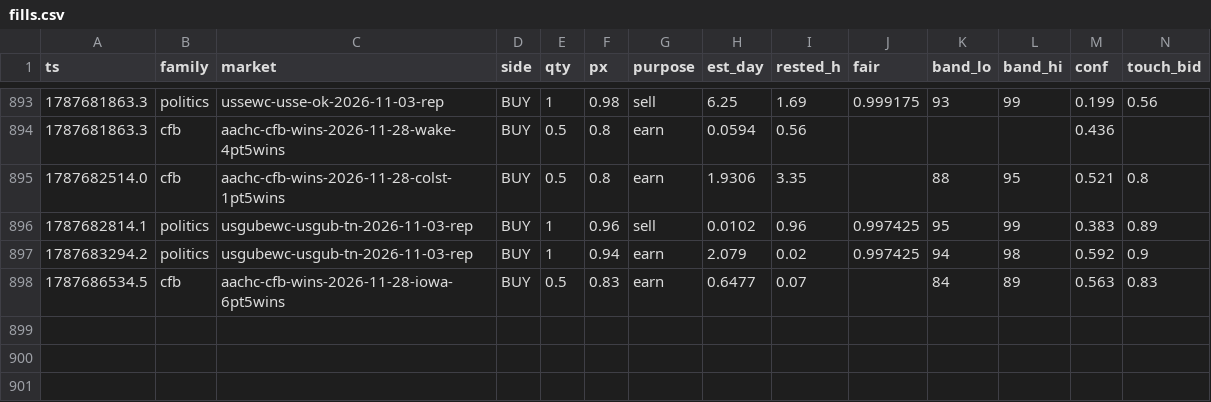
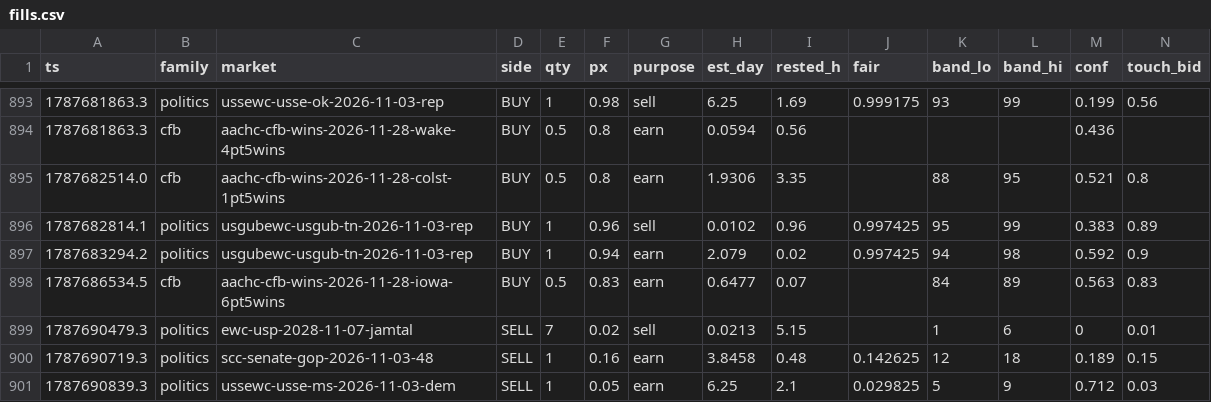
Before and after one commit to christophercox2-boop/liquidity-rewards, a CSV file: data/fills.csv, drawn as a sheet; only a part is shown, gaps mark what is left out; rows hold the shown columns only; the diff names each change by its address in the sheet, - before the commit and + after, or states it on an @@ line.

Commit message:
fills archive: +3 rows [skip ci]

```diff
--- a/data/fills.csv
+++ b/data/fills.csv
+row 899: 1787690479.3 | politics | ewc-usp-2028-11-07-jamtal | SELL | 7 | 0.02 | sell | 0.0213 | 5.15 |  | 1 | 6 | 0 | 0.01
+row 900: 1787690719.3 | politics | scc-senate-gop-2026-11-03-48 | SELL | 1 | 0.16 | earn | 3.8458 | 0.48 | 0.142625 | 12 | 18 | 0.189 | 0.15
+row 901: 1787690839.3 | politics | ussewc-usse-ms-2026-11-03-dem | SELL | 1 | 0.05 | earn | 6.25 | 2.1 | 0.029825 | 5 | 9 | 0.712 | 0.03
```
